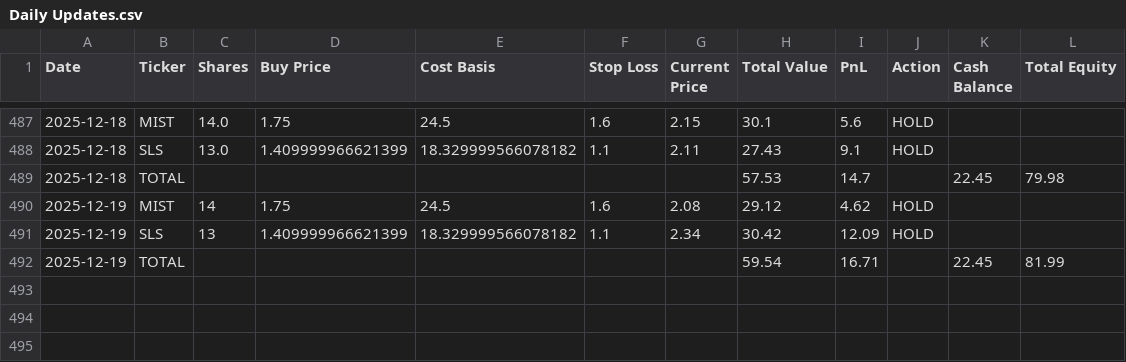
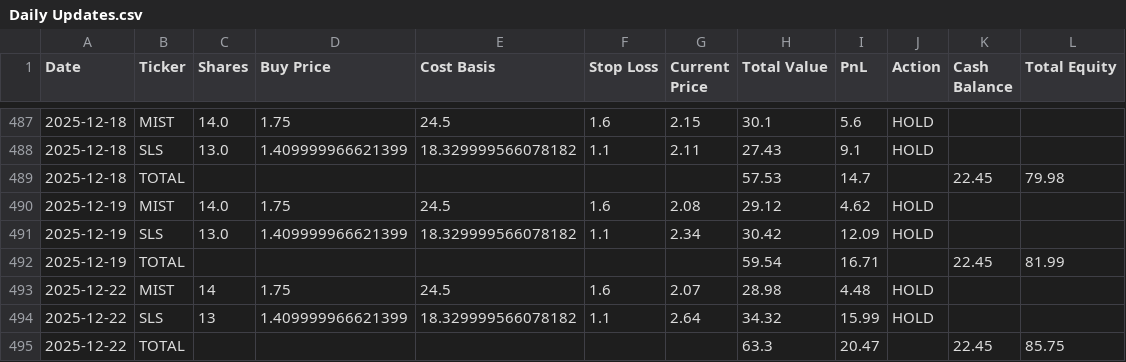
Before and after one commit to rpatil524/ChatGPT-Micro-Cap-Experiment, a CSV file: Scripts and CSV Files/Daily Updates.csv, drawn as a sheet; only a part is shown, gaps mark what is left out.

```diff
--- a/Scripts and CSV Files/Daily Updates.csv
+++ b/Scripts and CSV Files/Daily Updates.csv
@@ -489,4 +489,7 @@ Date,Ticker,Shares,Buy Price,Cost Basis,Stop Loss,Current Price,Total Value,PnL,
 2025-12-18,TOTAL,,,,,,57.53,14.7,,22.45,79.98
-2025-12-19,MIST,14,1.75,24.5,1.6,2.08,29.12,4.62,HOLD,,
-2025-12-19,SLS,13,1.409999966621399,18.329999566078182,1.1,2.34,30.42,12.09,HOLD,,
+2025-12-19,MIST,14.0,1.75,24.5,1.6,2.08,29.12,4.62,HOLD,,
+2025-12-19,SLS,13.0,1.409999966621399,18.329999566078182,1.1,2.34,30.42,12.09,HOLD,,
 2025-12-19,TOTAL,,,,,,59.54,16.71,,22.45,81.99
+2025-12-22,MIST,14,1.75,24.5,1.6,2.07,28.98,4.48,HOLD,,
+2025-12-22,SLS,13,1.409999966621399,18.329999566078182,1.1,2.64,34.32,15.99,HOLD,,
+2025-12-22,TOTAL,,,,,,63.3,20.47,,22.45,85.75
```
Also changed, not shown: 1 other file.
